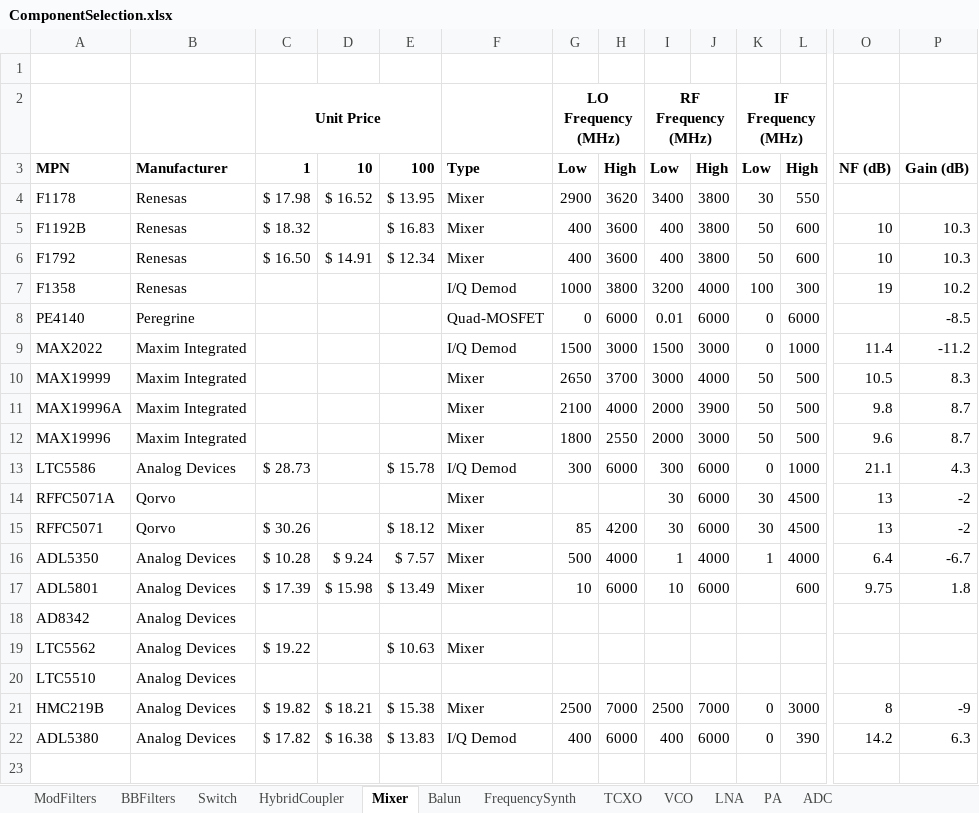
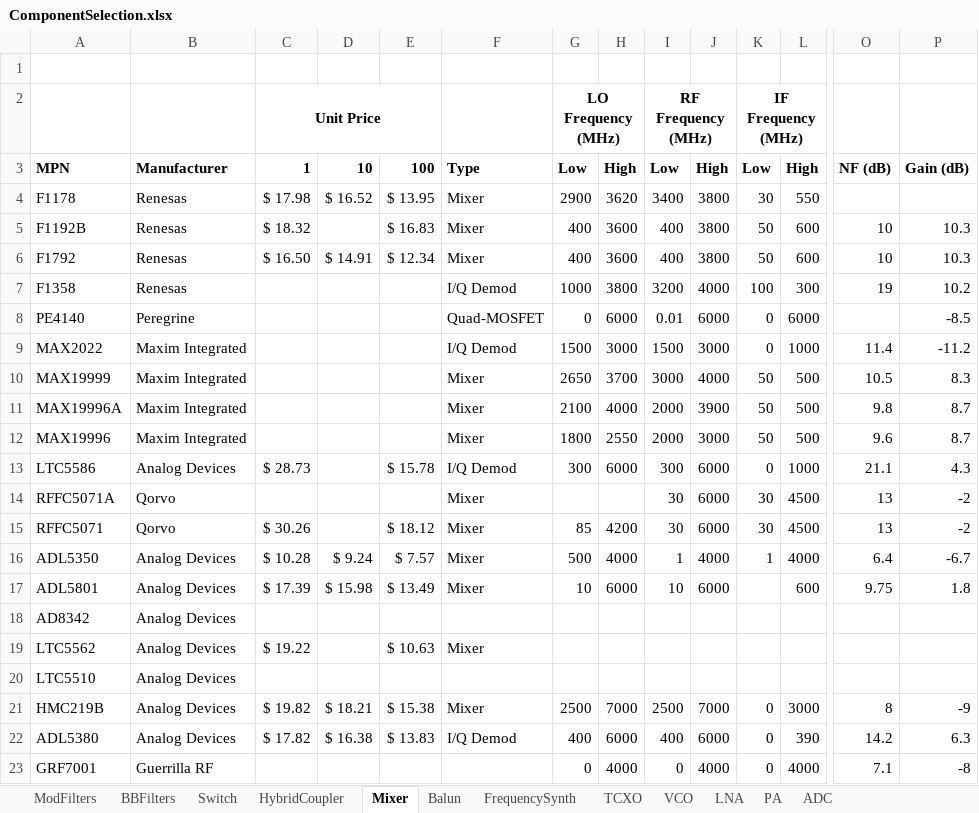
Before and after one commit to sjdorsay/3GHz_Pulse_Radar, an Excel workbook: Electrical/Analysis+Design/ComponentSelection.xlsx, sheet Mixer, drawn as a sheet; only a part is shown, gaps mark what is left out; values as stored, in another font and other column widths than the file's, no borders; rows hold the shown columns only; the diff names each change by its address in the sheet, - before the commit and + after, or states it on an @@ line.

```diff
--- a/Electrical/Analysis+Design/ComponentSelection.xlsx (sheet Mixer)
+++ b/Electrical/Analysis+Design/ComponentSelection.xlsx (sheet Mixer)
+row 23: GRF7001 | Guerrilla RF |  |  |  |  | 0 | 4000 | 0 | 4000 | 0 | 4000 | 7.1 | -8
```
Also changed, not shown: sheet ModFilters, sheet LNA, charts or pictures, 4 other files.
